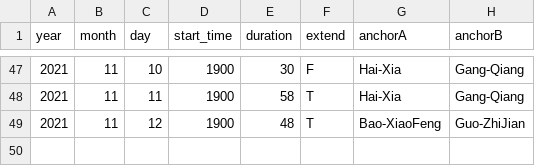
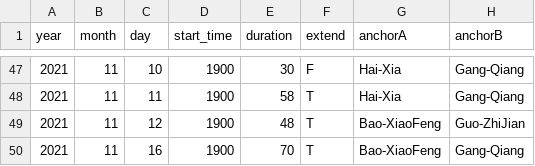
Before and after one commit to xiaoke0O/XinWenLianBo_duration, a CSV file: duration.csv, drawn as a sheet; only a part is shown, gaps mark what is left out; the diff names each change by its address in the sheet, - before the commit and + after, or states it on an @@ line.

Commit message:
add: 2021-11-16

```diff
--- a/duration.csv
+++ b/duration.csv
+row 50: 2021 | 11 | 16 | 1900 | 70 | T | Bao-XiaoFeng | Gang-Qiang
```
